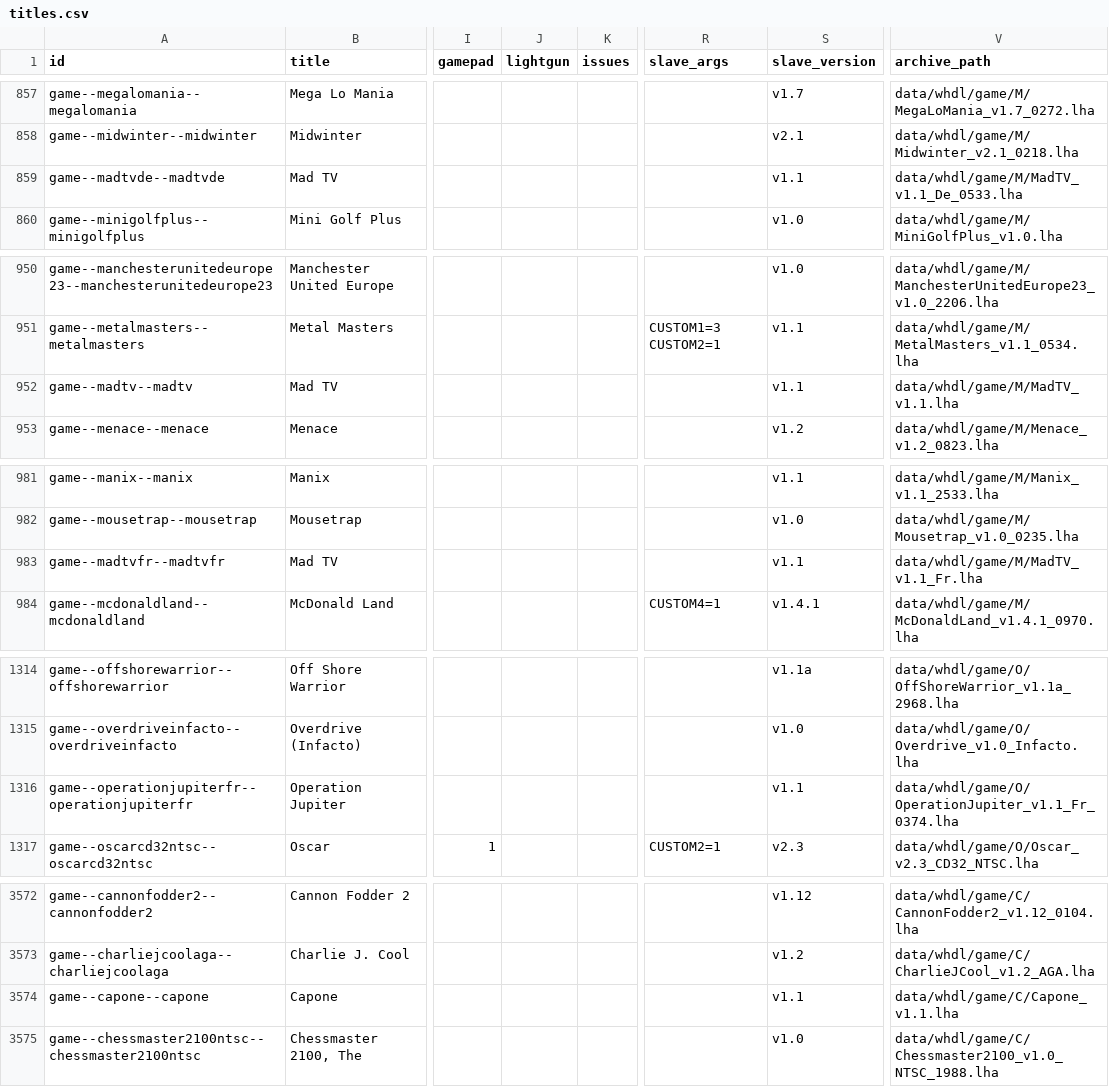
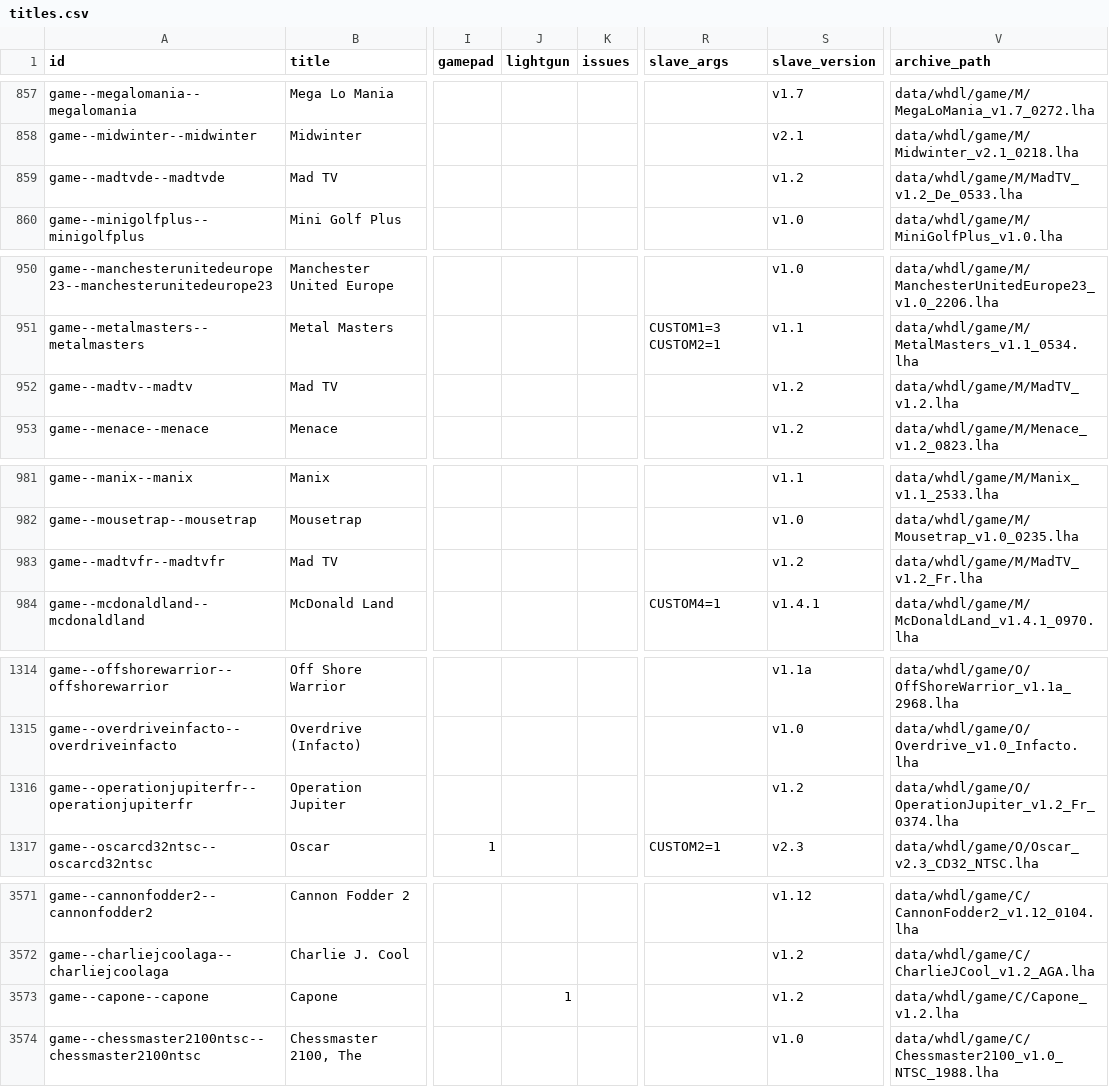
Before and after one commit to amigavision/AmigaVision, a CSV file: data/db/titles.csv, drawn as a sheet; only a part is shown, gaps mark what is left out; addresses are those after the commit; the diff covers the shown part only; the diff names each change by its address in the sheet, - before the commit and + after, or states it on an @@ line.

```diff
--- a/data/db/titles.csv
+++ b/data/db/titles.csv
-S859 (slave_version): v1.1
+S859 (slave_version): v1.2
-V859 (archive_path): data/whdl/game/M/MadTV_v1.1_De_0533.lha
+V859 (archive_path): data/whdl/game/M/MadTV_v1.2_De_0533.lha
-S952 (slave_version): v1.1
+S952 (slave_version): v1.2
-V952 (archive_path): data/whdl/game/M/MadTV_v1.1.lha
+V952 (archive_path): data/whdl/game/M/MadTV_v1.2.lha
-S983 (slave_version): v1.1
+S983 (slave_version): v1.2
-V983 (archive_path): data/whdl/game/M/MadTV_v1.1_Fr.lha
+V983 (archive_path): data/whdl/game/M/MadTV_v1.2_Fr.lha
-S1316 (slave_version): v1.1
+S1316 (slave_version): v1.2
-V1316 (archive_path): data/whdl/game/O/OperationJupiter_v1.1_Fr_0374.lha
+V1316 (archive_path): data/whdl/game/O/OperationJupiter_v1.2_Fr_0374.lha
-J3573 (lightgun): (empty)
+J3573 (lightgun): 1
-S3573 (slave_version): v1.1
+S3573 (slave_version): v1.2
-V3573 (archive_path): data/whdl/game/C/Capone_v1.1.lha
+V3573 (archive_path): data/whdl/game/C/Capone_v1.2.lha
```
Also changed, not shown: 1 added row, 2 removed rows and 18 edited cells elsewhere in this file, 3 other files.
